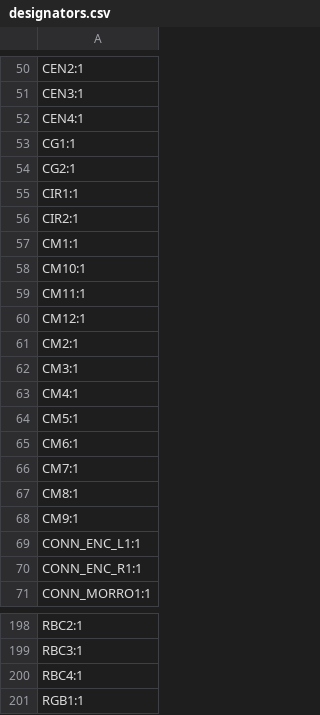
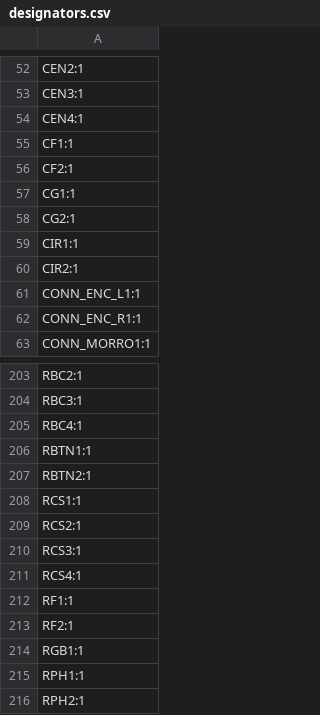
Before and after one commit to OPRobots/DragonBot2, a CSV file: pcb_files/gerbers/main/designators.csv, drawn as a sheet; only a part is shown, gaps mark what is left out; the shorter side is filled out with more unchanged rows; the diff covers the shown part only.

Commit message:
Corrige algunos errores, finaliza la serigrafía y genera los gerbes.

```diff
--- a/pcb_files/gerbers/main/designators.csv
+++ b/pcb_files/gerbers/main/designators.csv
@@ -52,2 +54,4 @@ CEN3:1
 CEN4:1
+CF1:1
+CF2:1
 CG1:1
@@ -56,14 +60,2 @@ CIR1:1
 CIR2:1
-CM1:1
-CM10:1
-CM11:1
-CM12:1
-CM2:1
-CM3:1
-CM4:1
-CM5:1
-CM6:1
-CM7:1
-CM8:1
-CM9:1
 CONN_ENC_L1:1
@@ -200,2 +205,10 @@ RBC3:1
 RBC4:1
+RBTN1:1
+RBTN2:1
+RCS1:1
+RCS2:1
+RCS3:1
+RCS4:1
+RF1:1
+RF2:1
 RGB1:1
```
Also changed, not shown: 15 added rows elsewhere in this file, pcb_files/gerbers/main/bom.csv, pcb_files/gerbers/main/positions.csv, 7 other files.
